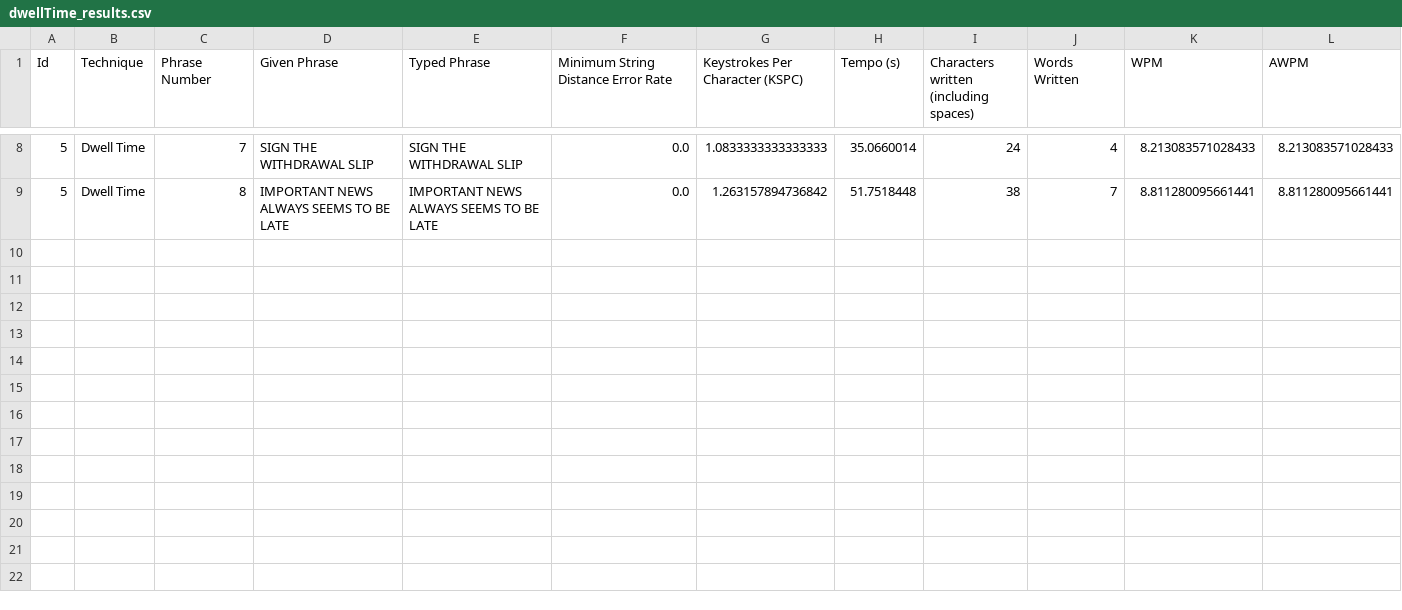
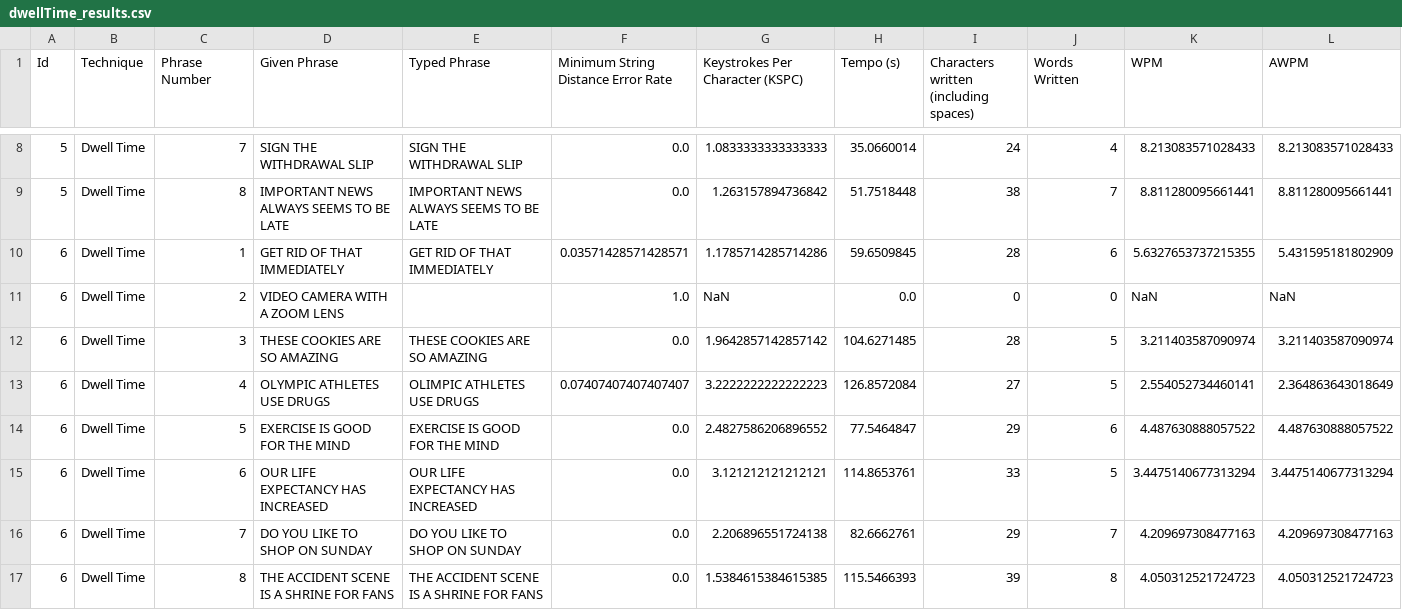
Before and after one commit to Franciscodc98/EyeTyping-2.0, a CSV file: src/main/resources/testResults/dwellTime_results.csv, drawn as a sheet; only a part is shown, gaps mark what is left out; rows hold the shown columns only; the diff names each change by its address in the sheet, - before the commit and + after, or states it on an @@ line.

```diff
--- a/src/main/resources/testResults/dwellTime_results.csv
+++ b/src/main/resources/testResults/dwellTime_results.csv
+row 10: 6 | Dwell Time | 1 | GET RID OF THAT IMMEDIATELY | GET RID OF THAT IMMEDIATELY | 0.03571428571428571 | 1.1785714285714286 | 59.6509845 | 28 | 6 | 5.6327653737215355 | 5.431595181802909
+row 11: 6 | Dwell Time | 2 | VIDEO CAMERA WITH A ZOOM LENS |  | 1.0 | NaN | 0.0 | 0 | 0 | NaN | NaN
+row 12: 6 | Dwell Time | 3 | THESE COOKIES ARE SO AMAZING | THESE COOKIES ARE SO AMAZING | 0.0 | 1.9642857142857142 | 104.6271485 | 28 | 5 | 3.211403587090974 | 3.211403587090974
+row 13: 6 | Dwell Time | 4 | OLYMPIC ATHLETES USE DRUGS | OLIMPIC ATHLETES USE DRUGS | 0.07407407407407407 | 3.2222222222222223 | 126.8572084 | 27 | 5 | 2.554052734460141 | 2.364863643018649
+row 14: 6 | Dwell Time | 5 | EXERCISE IS GOOD FOR THE MIND | EXERCISE IS GOOD FOR THE MIND | 0.0 | 2.4827586206896552 | 77.5464847 | 29 | 6 | 4.487630888057522 | 4.487630888057522
+row 15: 6 | Dwell Time | 6 | OUR LIFE EXPECTANCY HAS INCREASED | OUR LIFE EXPECTANCY HAS INCREASED | 0.0 | 3.121212121212121 | 114.8653761 | 33 | 5 | 3.4475140677313294 | 3.4475140677313294
+row 16: 6 | Dwell Time | 7 | DO YOU LIKE TO SHOP ON SUNDAY | DO YOU LIKE TO SHOP ON SUNDAY | 0.0 | 2.206896551724138 | 82.6662761 | 29 | 7 | 4.209697308477163 | 4.209697308477163
+row 17: 6 | Dwell Time | 8 | THE ACCIDENT SCENE IS A SHRINE FOR FANS | THE ACCIDENT SCENE IS A SHRINE FOR FANS | 0.0 | 1.5384615384615385 | 115.5466393 | 39 | 8 | 4.050312521724723 | 4.050312521724723
```
Also changed, not shown: 1 other file.
